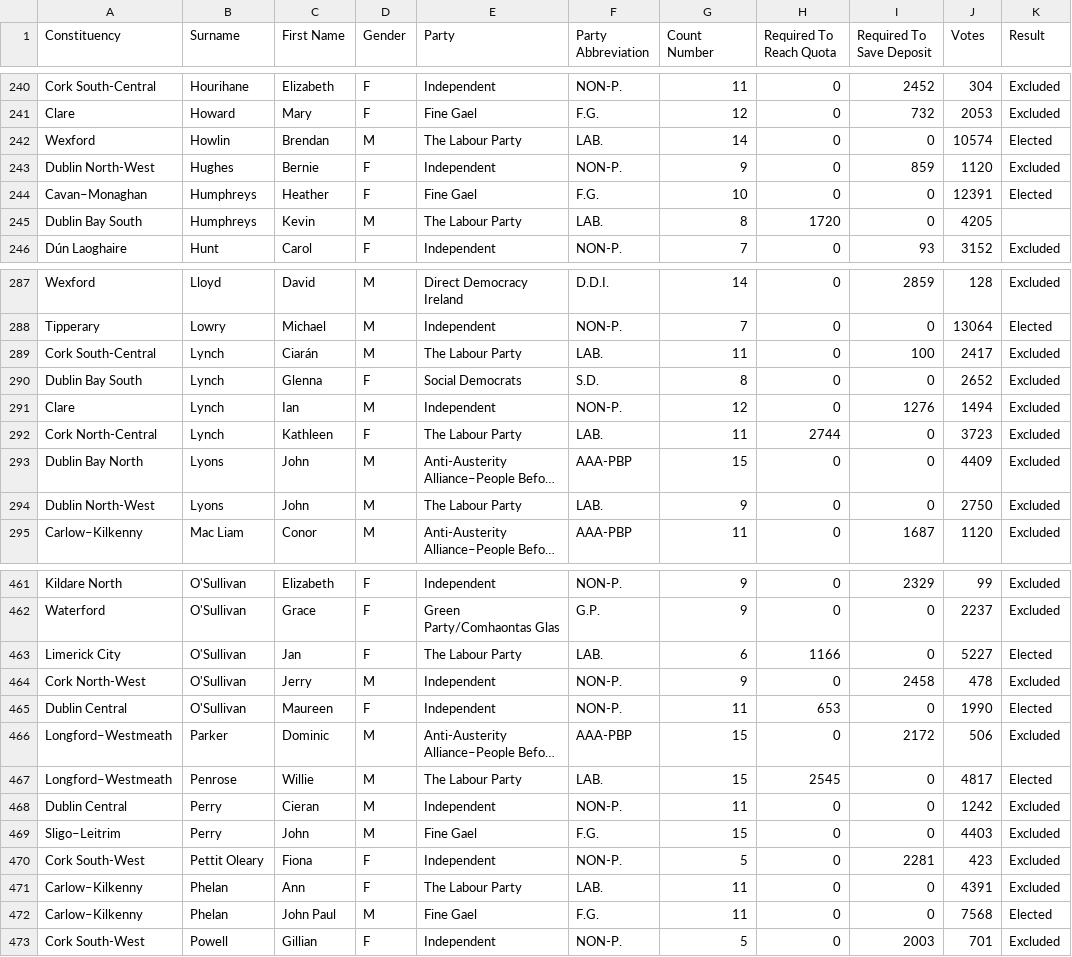
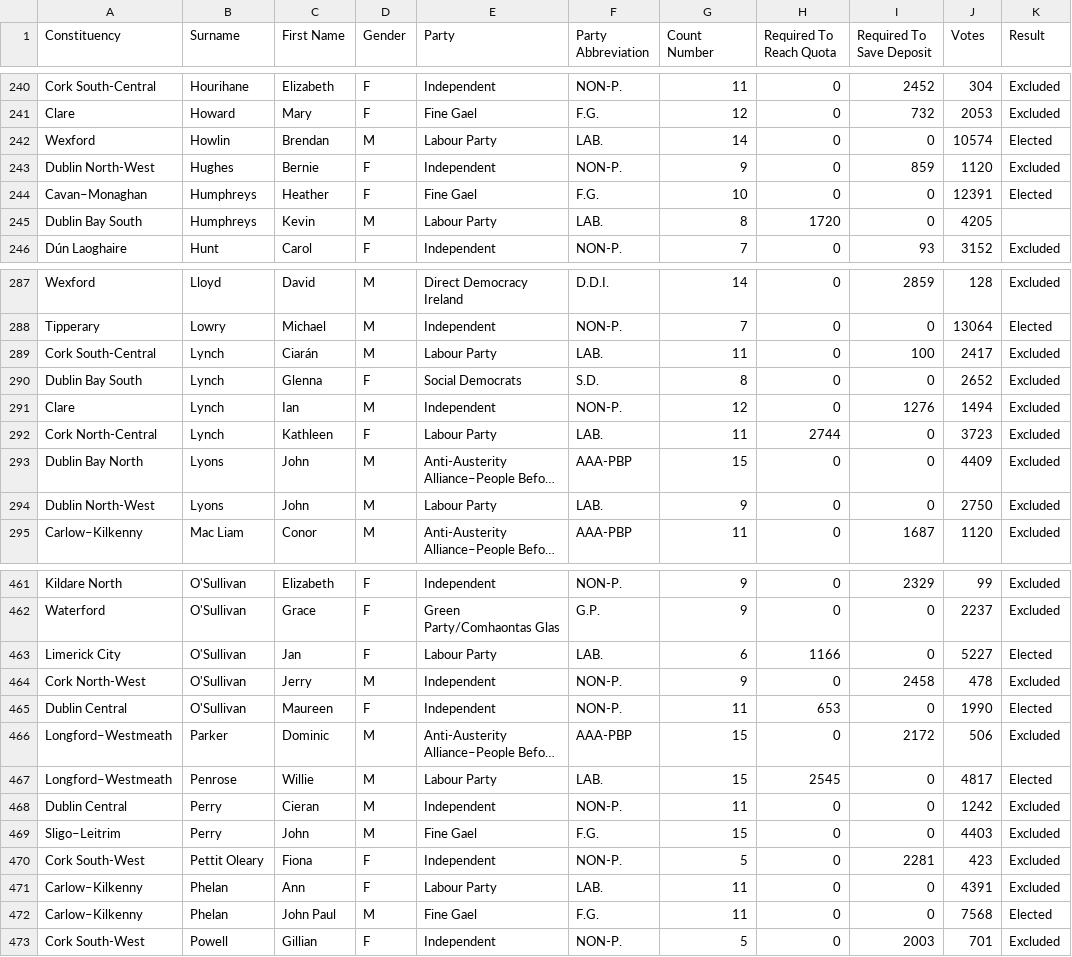
Before and after one commit to filipvanlaenen/sapor, a CSV file: data/ie/2016-04-28_general-election-2016-candidate-details-csv_en.csv, drawn as a sheet; only a part is shown, gaps mark what is left out; long unchanged cells end in …; the diff covers the shown part only; the diff names each change by its address in the sheet, - before the commit and + after, or states it on an @@ line.

Commit message:
Issue #11: Added some coalitions, and renamed The Labour Party into Labour Party

```diff
--- a/data/ie/2016-04-28_general-election-2016-candidate-details-csv_en.csv
+++ b/data/ie/2016-04-28_general-election-2016-candidate-details-csv_en.csv
-E242 (Party): The Labour Party
+E242 (Party): Labour Party
-E245 (Party): The Labour Party
+E245 (Party): Labour Party
-E289 (Party): The Labour Party
+E289 (Party): Labour Party
-E292 (Party): The Labour Party
+E292 (Party): Labour Party
-E294 (Party): The Labour Party
+E294 (Party): Labour Party
-E463 (Party): The Labour Party
+E463 (Party): Labour Party
-E467 (Party): The Labour Party
+E467 (Party): Labour Party
-E471 (Party): The Labour Party
+E471 (Party): Labour Party
```
Also changed, not shown: 28 edited cells elsewhere in this file, 5 other files.
